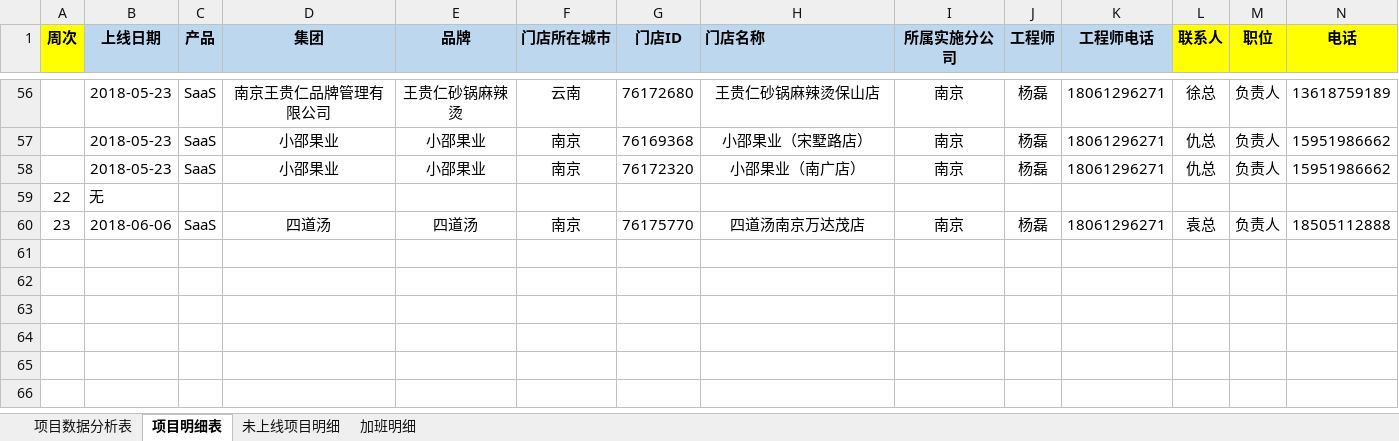
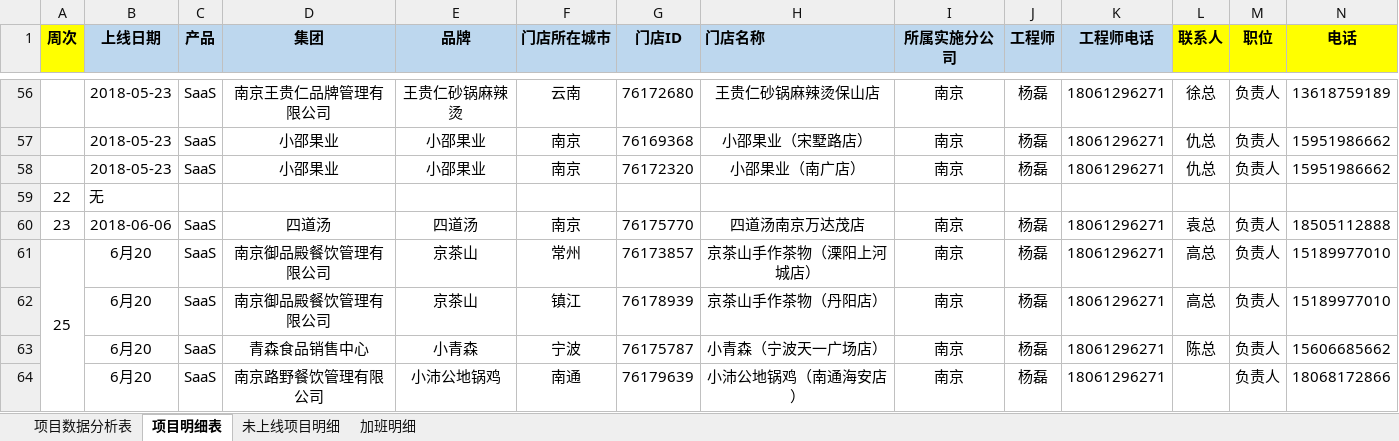
Before and after one commit to zhanglei601396810/NanJing, an Excel workbook: 周数据/《实施上线数据统计表》-杨磊.xlsx, sheet 项目明细表, drawn as a sheet; only a part is shown, gaps mark what is left out; values as stored, in another font and other column widths than the file's, no borders; rows hold the shown columns only; the diff names each change by its address in the sheet, - before the commit and + after, or states it on an @@ line.

```diff
--- a/周数据/《实施上线数据统计表》-杨磊.xlsx (sheet 项目明细表)
+++ b/周数据/《实施上线数据统计表》-杨磊.xlsx (sheet 项目明细表)
+row 61: 25 | 6月20 | SaaS | 南京御品殿餐饮管理有限公司 | 京茶山 | 常州 | 76173857 | 京茶山手作茶物（溧阳上河城店） | 南京 | 杨磊 | 18061296271 | 高总 | 负责人 | 15189977010
+row 62:  | 6月20 | SaaS | 南京御品殿餐饮管理有限公司 | 京茶山 | 镇江 | 76178939 | 京茶山手作茶物（丹阳店） | 南京 | 杨磊 | 18061296271 | 高总 | 负责人 | 15189977010
+row 63:  | 6月20 | SaaS | 青森食品销售中心 | 小青森 | 宁波 | 76175787 | 小青森（宁波天一广场店） | 南京 | 杨磊 | 18061296271 | 陈总 | 负责人 | 15606685662
+row 64:  | 6月20 | SaaS | 南京路野餐饮管理有限公司 | 小沛公地锅鸡 | 南通 | 76179639 | 小沛公地锅鸡（南通海安店） | 南京 | 杨磊 | 18061296271 |  | 负责人 | 18068172866
```
Also changed, not shown: sheet 项目数据分析表, sheet 未上线项目明细, 周数据/《实施上线数据统计表》-徐沛华.xlsx, 周数据/《实施上线数据统计表》-经旺平.xlsx, 2 other files.
